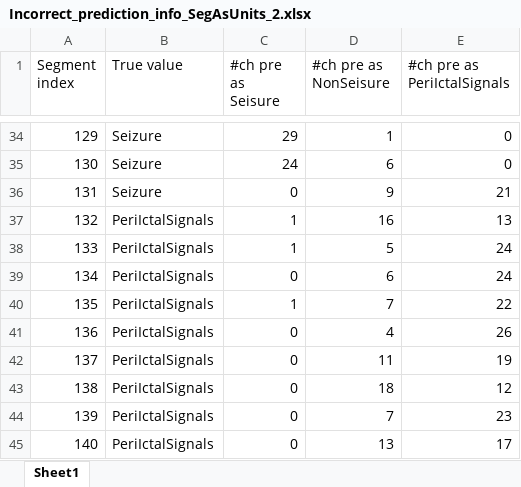
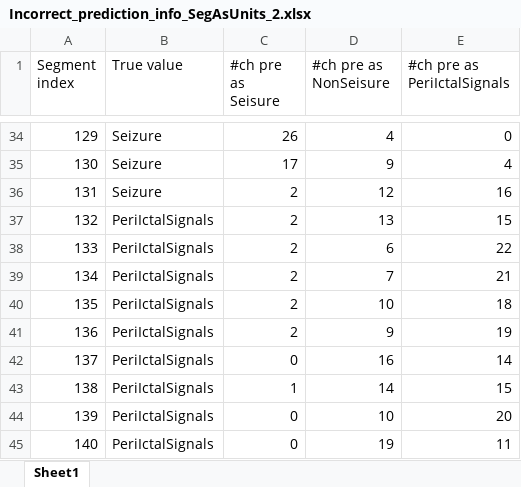
Before and after one commit to Chen20001231/EEG_ChenYANG, an Excel workbook: Incorrect_prediction_info_SegAsUnits_2.xlsx, sheet Sheet1, drawn as a sheet; only a part is shown, gaps mark what is left out; values as stored, in another font and other column widths than the file's, no borders; charts and pictures not drawn; the diff covers the shown part only; the diff names each change by its address in the sheet, - before the commit and + after, or states it on an @@ line.

```diff
--- a/Incorrect_prediction_info_SegAsUnits_2.xlsx (sheet Sheet1)
+++ b/Incorrect_prediction_info_SegAsUnits_2.xlsx (sheet Sheet1)
-C34 (#ch pre as Seisure): 29
+C34 (#ch pre as Seisure): 26
-D34 (#ch pre as NonSeisure): 1
+D34 (#ch pre as NonSeisure): 4
-C35 (#ch pre as Seisure): 24
+C35 (#ch pre as Seisure): 17
-D35 (#ch pre as NonSeisure): 6
+D35 (#ch pre as NonSeisure): 9
-E35 (#ch pre as PeriIctalSignals): 0
+E35 (#ch pre as PeriIctalSignals): 4
-C36 (#ch pre as Seisure): 0
+C36 (#ch pre as Seisure): 2
-D36 (#ch pre as NonSeisure): 9
+D36 (#ch pre as NonSeisure): 12
-E36 (#ch pre as PeriIctalSignals): 21
+E36 (#ch pre as PeriIctalSignals): 16
-C37:C38 (#ch pre as Seisure): 1
+C37:C38 (#ch pre as Seisure): 2
-D37 (#ch pre as NonSeisure): 16
+D37 (#ch pre as NonSeisure): 13
-E37 (#ch pre as PeriIctalSignals): 13
+E37 (#ch pre as PeriIctalSignals): 15
-D38 (#ch pre as NonSeisure): 5
+D38 (#ch pre as NonSeisure): 6
-E38 (#ch pre as PeriIctalSignals): 24
+E38 (#ch pre as PeriIctalSignals): 22
-C39 (#ch pre as Seisure): 0
+C39 (#ch pre as Seisure): 2
-D39 (#ch pre as NonSeisure): 6
+D39 (#ch pre as NonSeisure): 7
-E39 (#ch pre as PeriIctalSignals): 24
+E39 (#ch pre as PeriIctalSignals): 21
-C40 (#ch pre as Seisure): 1
+C40 (#ch pre as Seisure): 2
-D40 (#ch pre as NonSeisure): 7
+D40 (#ch pre as NonSeisure): 10
-E40 (#ch pre as PeriIctalSignals): 22
+E40 (#ch pre as PeriIctalSignals): 18
-C41 (#ch pre as Seisure): 0
+C41 (#ch pre as Seisure): 2
-D41 (#ch pre as NonSeisure): 4
+D41 (#ch pre as NonSeisure): 9
-E41 (#ch pre as PeriIctalSignals): 26
+E41 (#ch pre as PeriIctalSignals): 19
-D42 (#ch pre as NonSeisure): 11
+D42 (#ch pre as NonSeisure): 16
-E42 (#ch pre as PeriIctalSignals): 19
+E42 (#ch pre as PeriIctalSignals): 14
-C43 (#ch pre as Seisure): 0
+C43 (#ch pre as Seisure): 1
-D43 (#ch pre as NonSeisure): 18
+D43 (#ch pre as NonSeisure): 14
-E43 (#ch pre as PeriIctalSignals): 12
+E43 (#ch pre as PeriIctalSignals): 15
-D44 (#ch pre as NonSeisure): 7
+D44 (#ch pre as NonSeisure): 10
-E44 (#ch pre as PeriIctalSignals): 23
+E44 (#ch pre as PeriIctalSignals): 20
-D45 (#ch pre as NonSeisure): 13
+D45 (#ch pre as NonSeisure): 19
-E45 (#ch pre as PeriIctalSignals): 17
+E45 (#ch pre as PeriIctalSignals): 11
```
Also changed, not shown: 13 added rows, 13 removed rows and 61 edited cells elsewhere in this sheet, 10 other files.
